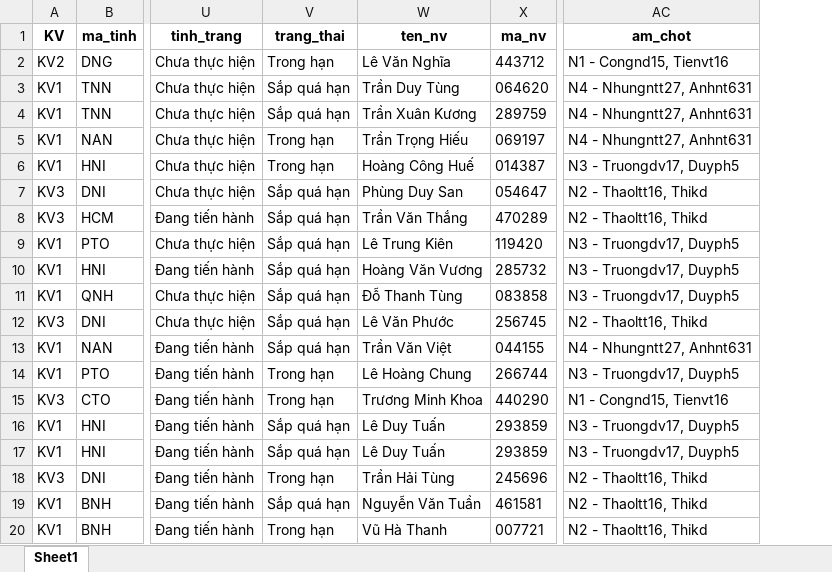
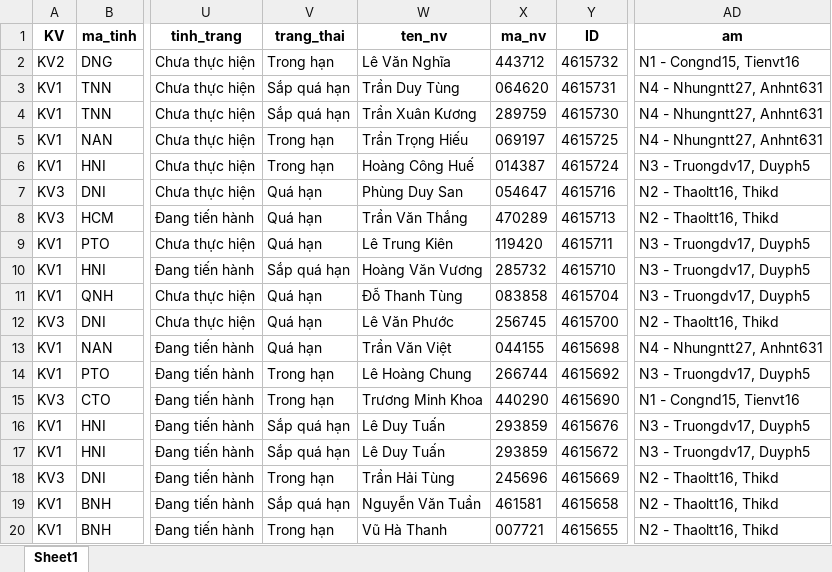
Before and after one commit to Nhunggg1612/dashboard-PAKH, an Excel workbook: data/3.R_pakh.xlsx, sheet Sheet1, drawn as a sheet; only a part is shown, gaps mark what is left out; values as stored, in another font and other column widths than the file's, no borders; addresses are those after the commit; the diff names each change by its address in the sheet, - before the commit and + after, or states it on an @@ line.

```diff
--- a/data/3.R_pakh.xlsx (sheet Sheet1)
+++ b/data/3.R_pakh.xlsx (sheet Sheet1)
+column Y (ID), rows 2-20: 4615732 | 4615731 | 4615730 | 4615725 | 4615724 | 4615716 | 4615713 | 4615711 | 4615710 | 4615704 | 4615700 | 4615698 | 4615692 | 4615690 | 4615676 | 4615672 | 4615669 | 4615658 | 4615655
-AD1: am_chot
+AD1: am
-V7:V9 (trang_thai): Sắp quá hạn
+V7:V9 (trang_thai): Quá hạn
-V11:V13 (trang_thai): Sắp quá hạn
+V11:V13 (trang_thai): Quá hạn
```
Also changed, not shown: data/5.R_pakh_hoan_thanh.xlsx, 12 other files.
